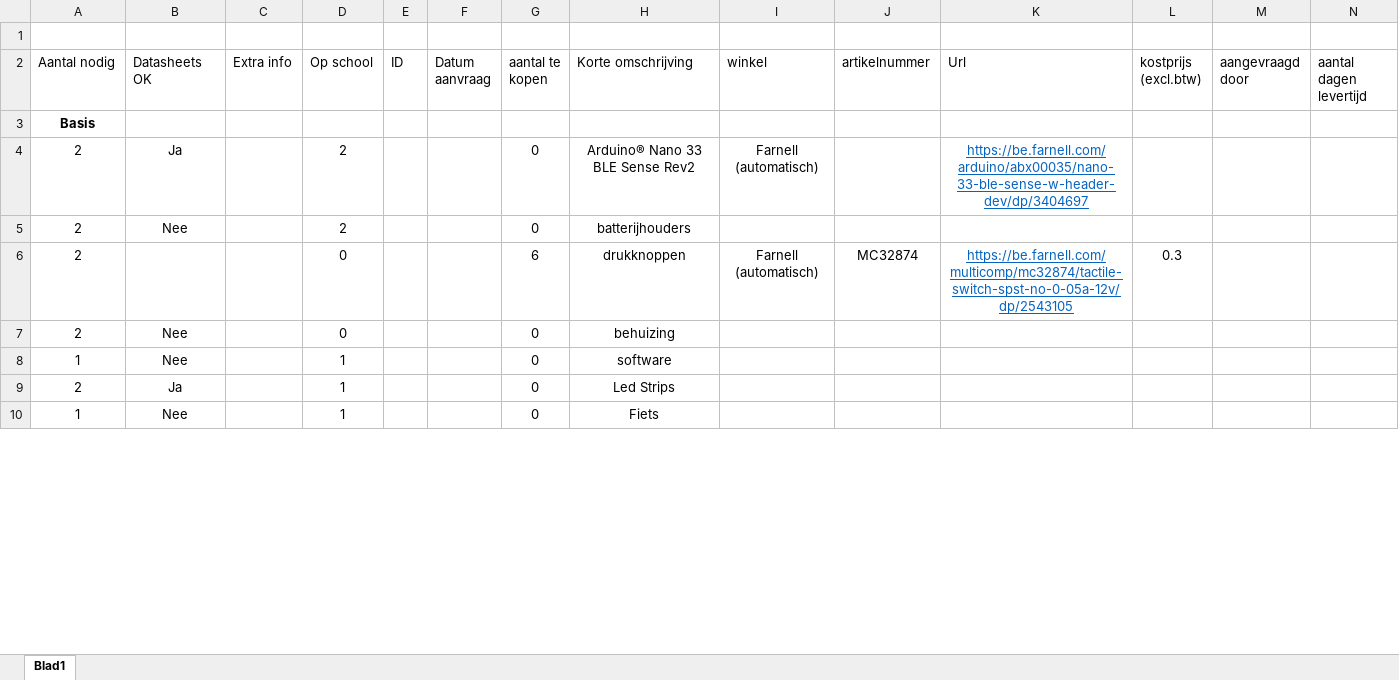
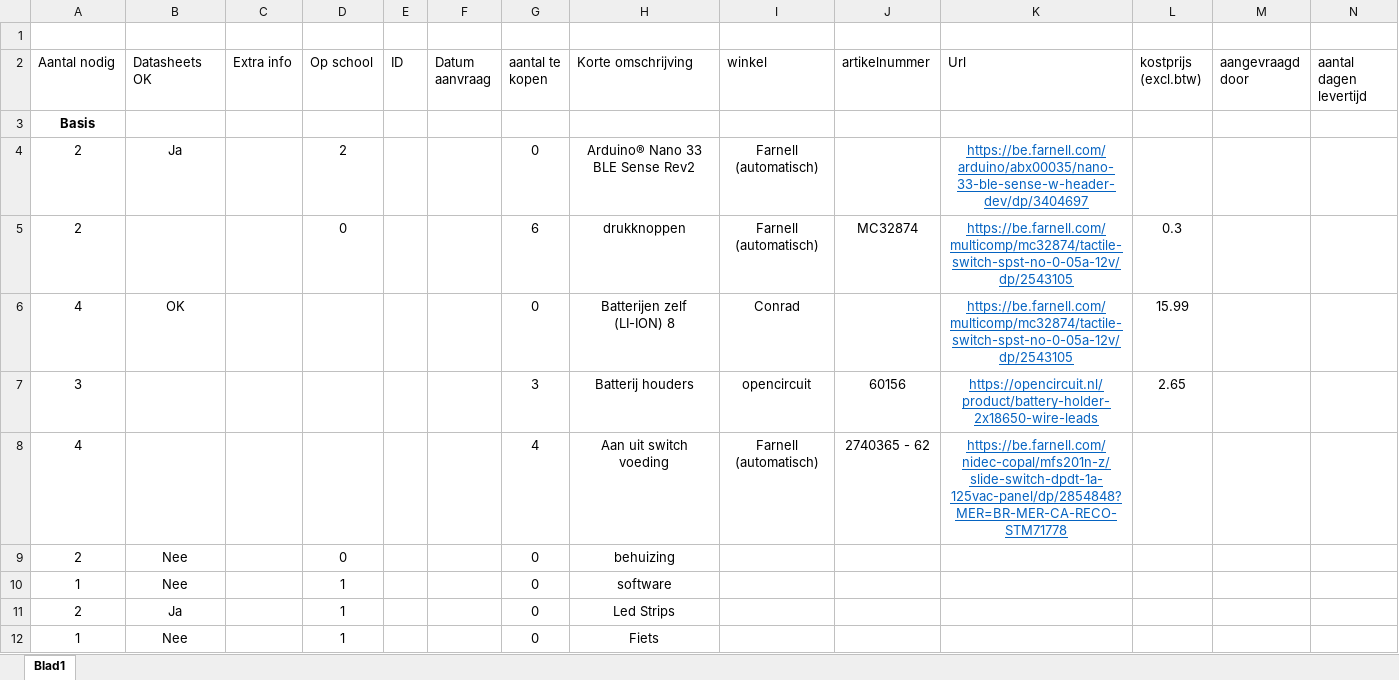
Before and after one commit to vives-project-xp/BrakeNBlink, an Excel workbook: Documentatie/Datasheets & Materiaal lijst/Materiaal lijst.xlsx, sheet Blad1, drawn as a sheet; only a part is shown; values as stored, in another font and other column widths than the file's, no borders; table styles not drawn; removed rows and columns are numbered as before the commit, all else as after; rows hold the shown columns only; the diff covers the shown part only; the diff names each change by its address in the sheet, - before the commit and + after, or states it on an @@ line.

Commit message:
materiaal lijst update + nieuwe datasheets + invullen aankoop lijst

```diff
--- a/Documentatie/Datasheets & Materiaal lijst/Materiaal lijst.xlsx (sheet Blad1)
+++ b/Documentatie/Datasheets & Materiaal lijst/Materiaal lijst.xlsx (sheet Blad1)
-row 5: 2 | Nee |  | 2 |  |  | 0 | batterijhouders
+row 6: 4 | OK |  |  |  |  | 0 | Batterijen zelf (LI-ION) 8 | Conrad |  | https://be.farnell.com/multicomp/mc32874/tactile-switch-spst-no-0-05a-12v/dp/2543105 | 15.99
+row 7: 3 |  |  |  |  |  | 3 | Batterij houders | opencircuit | 60156 | https://opencircuit.nl/product/battery-holder-2x18650-wire-leads | 2.65
+row 8: 4 |  |  |  |  |  | 4 | Aan uit switch voeding | Farnell (automatisch) | 2740365 - 62 | https://be.farnell.com/nidec-copal/mfs201n-z/slide-switch-dpdt-1a-125vac-panel/dp/2854848?MER=BR-MER-CA-RECO-STM71778
```
Also changed, not shown: 1 added row and 9 edited cells elsewhere in this sheet, 2 other files.
